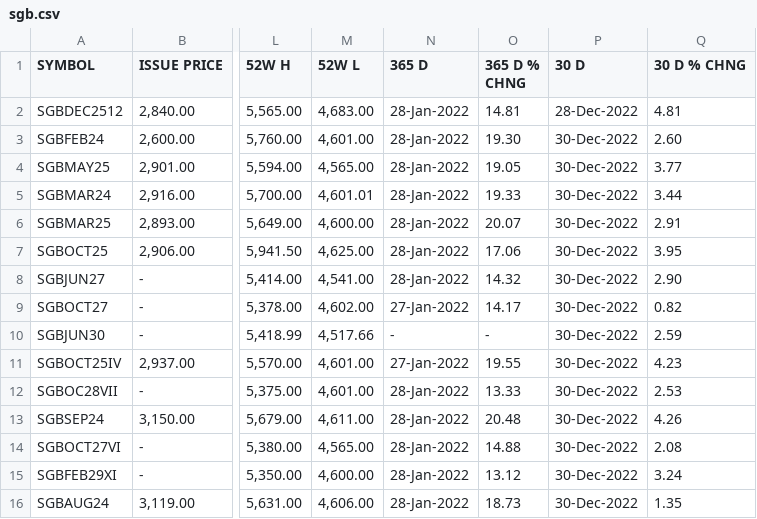
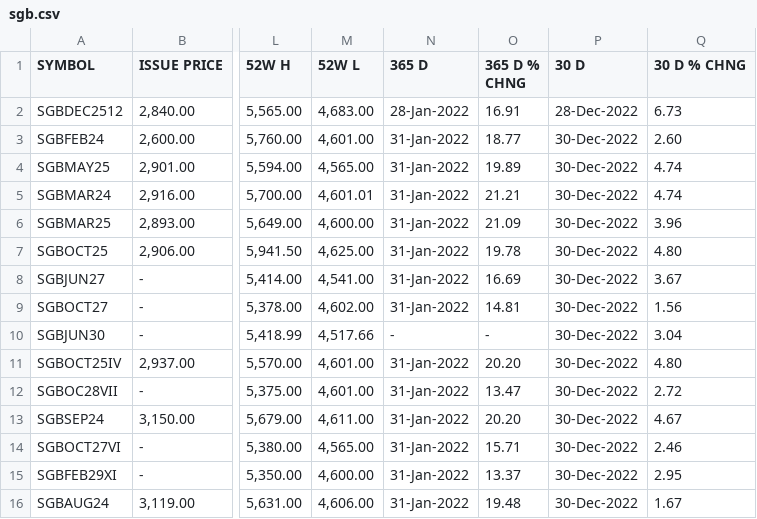
Before and after one commit to prayagverma/prayagverma.github.io, a CSV file: sgb.csv, drawn as a sheet; only a part is shown, gaps mark what is left out; the diff covers the shown part only; the diff names each change by its address in the sheet, - before the commit and + after, or states it on an @@ line.

```diff
--- a/sgb.csv
+++ b/sgb.csv
-O2 (365 D % CHNG): 14.81
+O2 (365 D % CHNG): 16.91
-Q2 (30 D % CHNG): 4.81
+Q2 (30 D % CHNG): 6.73
-N3:N8 (365 D): 28-Jan-2022
+N3:N8 (365 D): 31-Jan-2022
-O3 (365 D % CHNG): 19.30
+O3 (365 D % CHNG): 18.77
-O4 (365 D % CHNG): 19.05
+O4 (365 D % CHNG): 19.89
-Q4 (30 D % CHNG): 3.77
+Q4 (30 D % CHNG): 4.74
-O5 (365 D % CHNG): 19.33
+O5 (365 D % CHNG): 21.21
-Q5 (30 D % CHNG): 3.44
+Q5 (30 D % CHNG): 4.74
-O6 (365 D % CHNG): 20.07
+O6 (365 D % CHNG): 21.09
-Q6 (30 D % CHNG): 2.91
+Q6 (30 D % CHNG): 3.96
-O7 (365 D % CHNG): 17.06
+O7 (365 D % CHNG): 19.78
-Q7 (30 D % CHNG): 3.95
+Q7 (30 D % CHNG): 4.80
-O8 (365 D % CHNG): 14.32
+O8 (365 D % CHNG): 16.69
-Q8 (30 D % CHNG): 2.90
+Q8 (30 D % CHNG): 3.67
-N9 (365 D): 27-Jan-2022
+N9 (365 D): 31-Jan-2022
-O9 (365 D % CHNG): 14.17
+O9 (365 D % CHNG): 14.81
-Q9 (30 D % CHNG): 0.82
+Q9 (30 D % CHNG): 1.56
-Q10 (30 D % CHNG): 2.59
+Q10 (30 D % CHNG): 3.04
-N11 (365 D): 27-Jan-2022
+N11 (365 D): 31-Jan-2022
-O11 (365 D % CHNG): 19.55
+O11 (365 D % CHNG): 20.20
-Q11 (30 D % CHNG): 4.23
+Q11 (30 D % CHNG): 4.80
-N12:N16 (365 D): 28-Jan-2022
+N12:N16 (365 D): 31-Jan-2022
-O12 (365 D % CHNG): 13.33
+O12 (365 D % CHNG): 13.47
-Q12 (30 D % CHNG): 2.53
+Q12 (30 D % CHNG): 2.72
-O13 (365 D % CHNG): 20.48
+O13 (365 D % CHNG): 20.20
-Q13 (30 D % CHNG): 4.26
+Q13 (30 D % CHNG): 4.67
-O14 (365 D % CHNG): 14.88
+O14 (365 D % CHNG): 15.71
-Q14 (30 D % CHNG): 2.08
+Q14 (30 D % CHNG): 2.46
-O15 (365 D % CHNG): 13.12
+O15 (365 D % CHNG): 13.37
-Q15 (30 D % CHNG): 3.24
+Q15 (30 D % CHNG): 2.95
-O16 (365 D % CHNG): 18.73
+O16 (365 D % CHNG): 19.48
-Q16 (30 D % CHNG): 1.35
+Q16 (30 D % CHNG): 1.67
```
Also changed, not shown: 119 edited cells elsewhere in this file, 1 other file.
